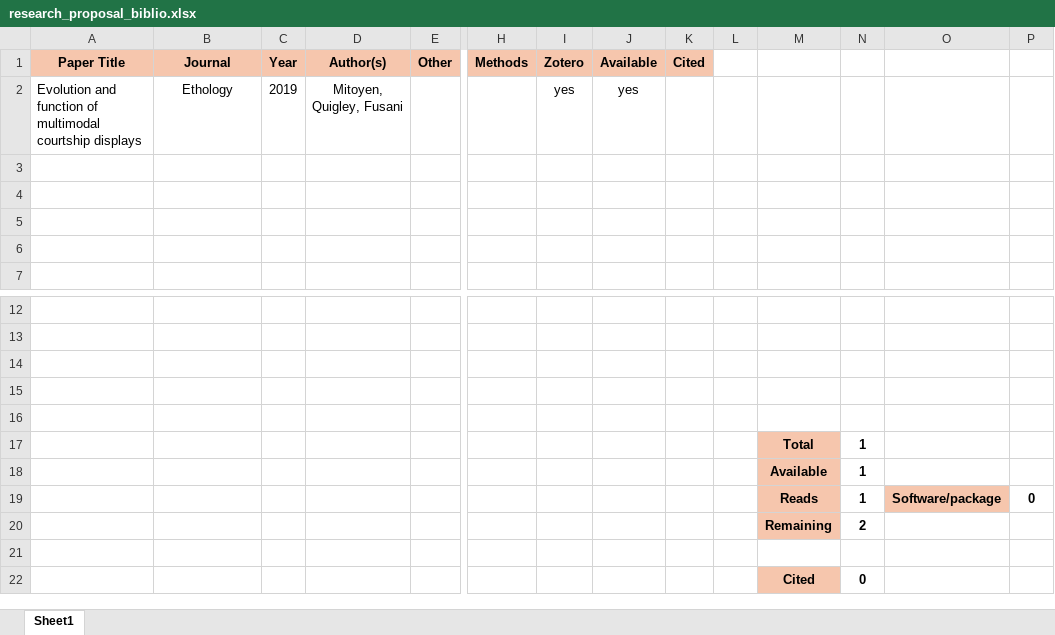
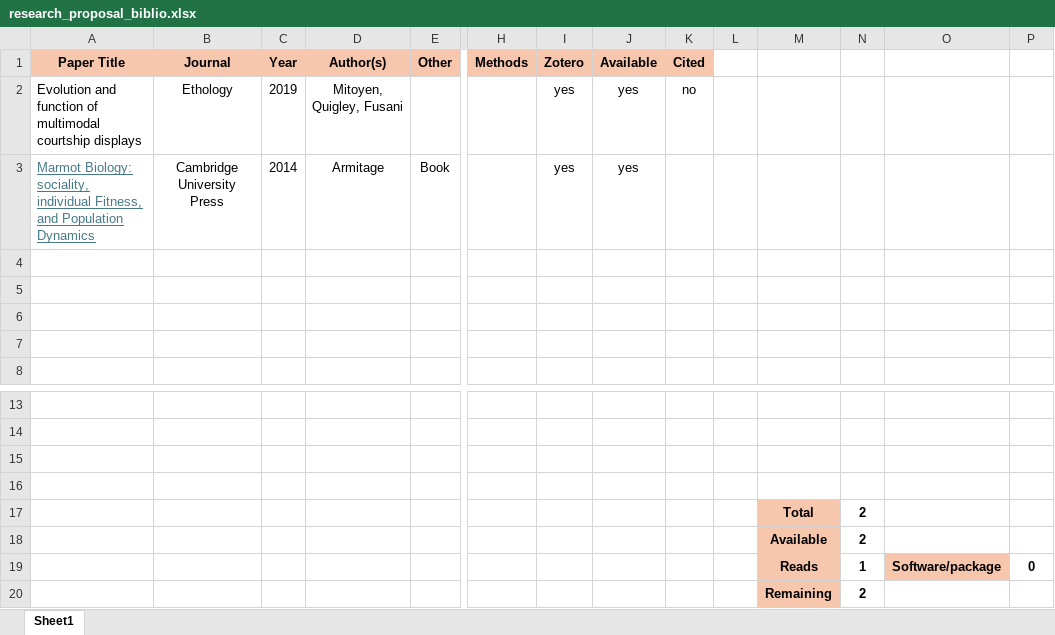
Before and after one commit to augustinbirot/research_proposal, an Excel workbook: research_proposal_biblio.xlsx, sheet Sheet1, drawn as a sheet; only a part is shown, gaps mark what is left out; the shorter side is filled out with more unchanged rows; values as stored, in another font and other column widths than the file's, no borders; removed rows and columns are numbered as before the commit, all else as after; rows hold the shown columns only; the diff names each change by its address in the sheet, - before the commit and + after, or states it on an @@ line.

```diff
--- a/research_proposal_biblio.xlsx (sheet Sheet1)
+++ b/research_proposal_biblio.xlsx (sheet Sheet1)
-K2 (Cited): (empty)
+K2 (Cited): no
+row 3: Marmot Biology: sociality, individual Fitness, and Population Dynamics | Cambridge University Press | 2014 | Armitage | Book |  | yes | yes
-row 17: (empty)
+row 17:  |  |  |  |  |  |  |  |  |  | Total | 2
-M17 fill: none
+M17 fill: #F6C6AD
-row 17:  |  |  |  |  |  |  |  |  |  | Total | 1
-N18: 1
+N18: 2
```
Also changed, not shown: 5 other files.
